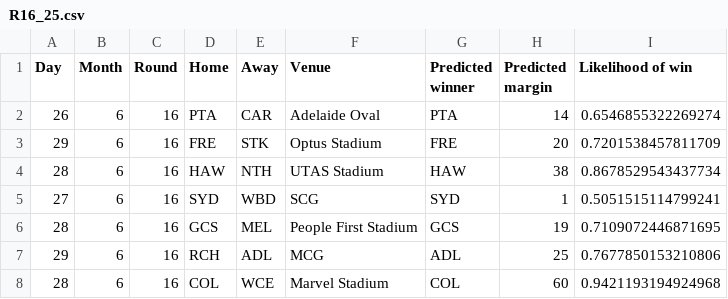
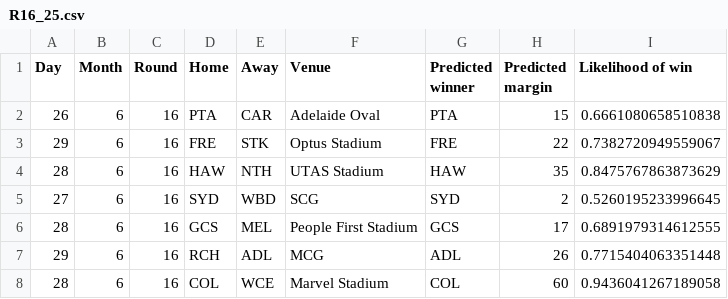
Before and after one commit to alxjh/AFL-predictions, a CSV file: Predictions/R16_25.csv, drawn as a sheet.

Commit message:
Add tips for R16_25

```diff
--- a/Predictions/R16_25.csv
+++ b/Predictions/R16_25.csv
@@ -1,8 +1,8 @@
 Day,Month,Round,Home,Away,Venue,Predicted winner,Predicted margin,Likelihood of win
-26,6,16,PTA,CAR,Adelaide Oval,PTA,14,0.6546855322269274
-29,6,16,FRE,STK,Optus Stadium,FRE,20,0.7201538457811709
-28,6,16,HAW,NTH,UTAS Stadium,HAW,38,0.8678529543437734
-27,6,16,SYD,WBD,SCG,SYD,1,0.5051515114799241
-28,6,16,GCS,MEL,People First Stadium,GCS,19,0.7109072446871695
-29,6,16,RCH,ADL,MCG,ADL,25,0.7677850153210806
-28,6,16,COL,WCE,Marvel Stadium,COL,60,0.9421193194924968
+26,6,16,PTA,CAR,Adelaide Oval,PTA,15,0.6661080658510838
+29,6,16,FRE,STK,Optus Stadium,FRE,22,0.7382720949559067
+28,6,16,HAW,NTH,UTAS Stadium,HAW,35,0.8475767863873629
+27,6,16,SYD,WBD,SCG,SYD,2,0.5260195233996645
+28,6,16,GCS,MEL,People First Stadium,GCS,17,0.6891979314612555
+29,6,16,RCH,ADL,MCG,ADL,26,0.7715404063351448
+28,6,16,COL,WCE,Marvel Stadium,COL,60,0.9436041267189058
```
